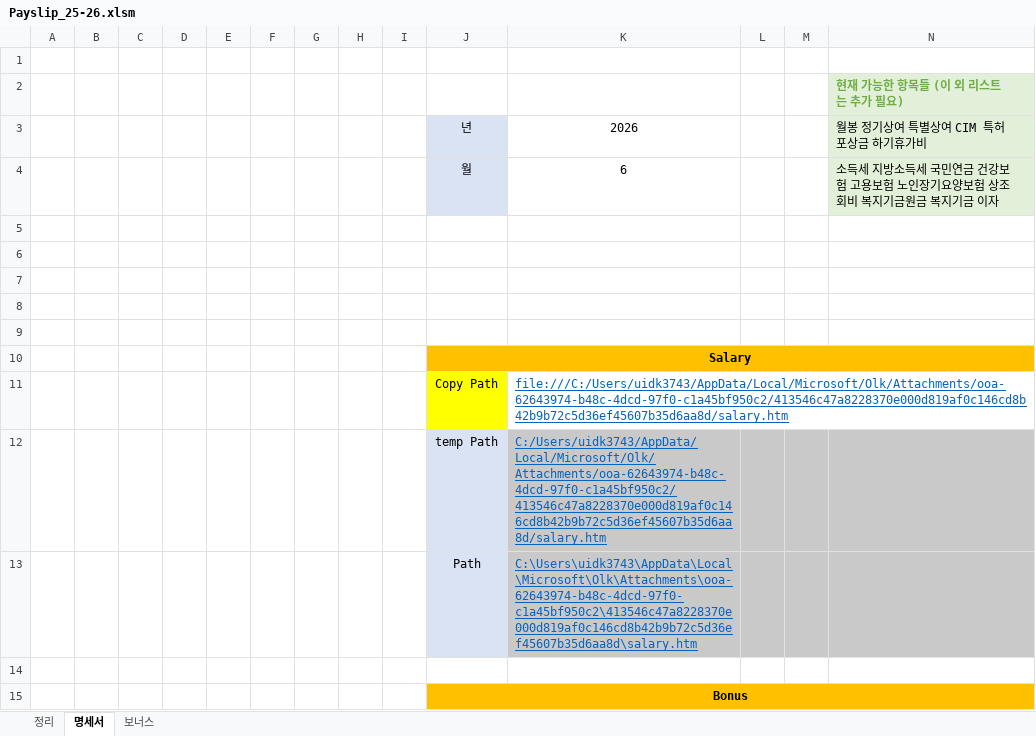
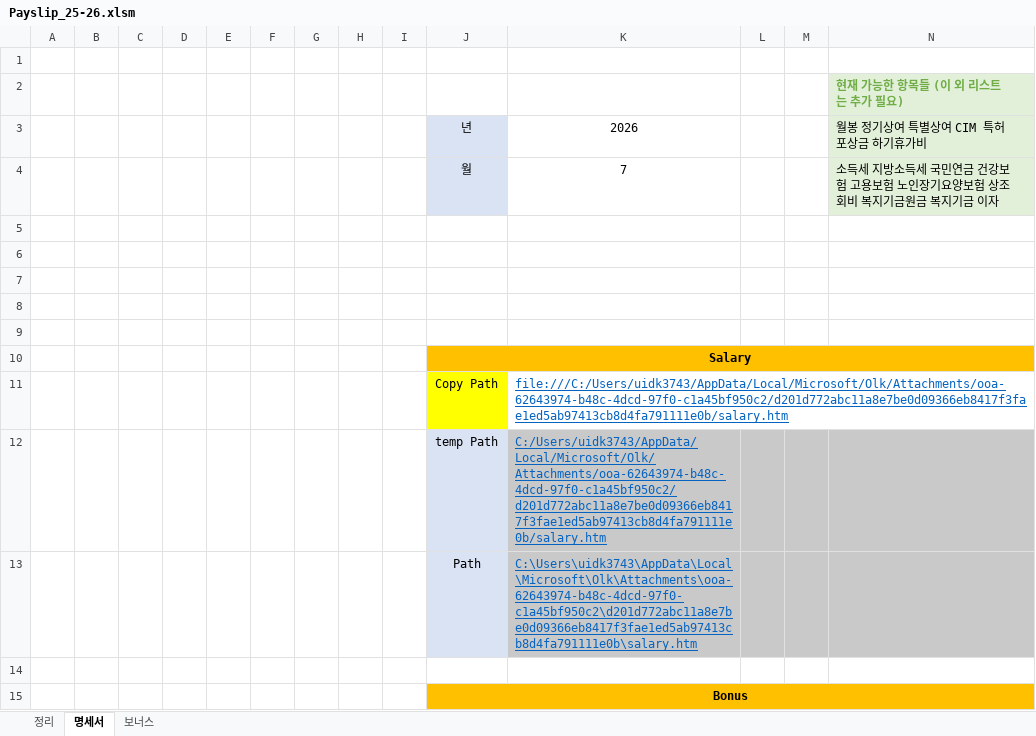
Before and after one commit to saewon1000/csw, an Excel workbook: Payslip/Payslip_25-26.xlsm, sheet 명세서, drawn as a sheet; only a part is shown; values as stored, in another font and other column widths than the file's, no borders; charts and pictures not drawn; the diff names each change by its address in the sheet, - before the commit and + after, or states it on an @@ line.

```diff
--- a/Payslip/Payslip_25-26.xlsm (sheet 명세서)
+++ b/Payslip/Payslip_25-26.xlsm (sheet 명세서)
-K4: 6
+K4: 7
-K11: file:///C:/Users/uidk3743/AppData/Local/Microsoft/Olk/Attachments/ooa-62643974-b48c-4dcd-97f0-c1a45bf950c2/413546c47a8228370e000d819af0c146cd8b42b9b72c5d36ef45607b35d6aa8d/salary.htm
+K11: file:///C:/Users/uidk3743/AppData/Local/Microsoft/Olk/Attachments/ooa-62643974-b48c-4dcd-97f0-c1a45bf950c2/d201d772abc11a8e7be0d09366eb8417f3fae1ed5ab97413cb8d4fa791111e0b/salary.htm
-K12: C:/Users/uidk3743/AppData/Local/Microsoft/Olk/Attachments/ooa-62643974-b48c-4dcd-97f0-c1a45bf950c2/413546c47a8228370e000d819af0c146cd8b42b9b72c5d36ef45607b35d6aa8d/salary.htm
+K12: C:/Users/uidk3743/AppData/Local/Microsoft/Olk/Attachments/ooa-62643974-b48c-4dcd-97f0-c1a45bf950c2/d201d772abc11a8e7be0d09366eb8417f3fae1ed5ab97413cb8d4fa791111e0b/salary.htm
-K13: C:\Users\uidk3743\AppData\Local\Microsoft\Olk\Attachments\ooa-62643974-b48c-4dcd-97f0-c1a45bf950c2\413546c47a8228370e000d819af0c146cd8b42b9b72c5d36ef45607b35d6aa8d\salary.htm
+K13: C:\Users\uidk3743\AppData\Local\Microsoft\Olk\Attachments\ooa-62643974-b48c-4dcd-97f0-c1a45bf950c2\d201d772abc11a8e7be0d09366eb8417f3fae1ed5ab97413cb8d4fa791111e0b\salary.htm
```
Also changed, not shown: sheet 정리.
